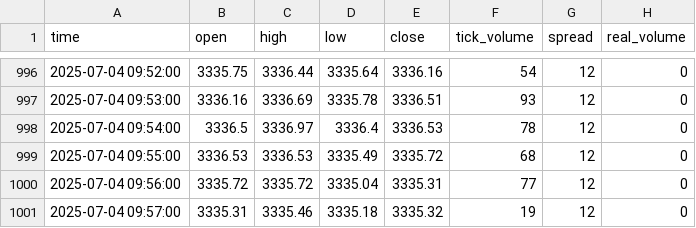
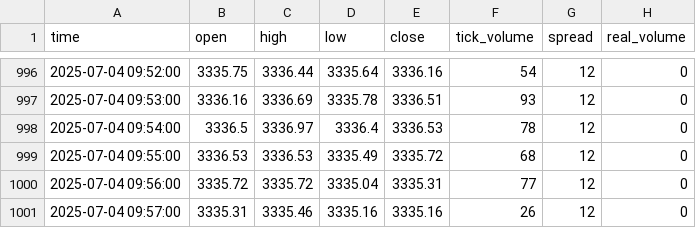
Before and after one commit to romeofx/Usdaud_forecast, a CSV file: xauusd_data.csv, drawn as a sheet; only a part is shown, gaps mark what is left out.

Commit message:
Update xauusd_data.csv - 2025-07-04 10:57:16

```diff
--- a/xauusd_data.csv
+++ b/xauusd_data.csv
@@ -1000,2 +1000,2 @@ time,open,high,low,close,tick_volume,spread,real_volume
 2025-07-04 09:56:00,3335.72,3335.72,3335.04,3335.31,77,12,0
-2025-07-04 09:57:00,3335.31,3335.46,3335.18,3335.32,19,12,0
+2025-07-04 09:57:00,3335.31,3335.46,3335.16,3335.16,26,12,0
```
